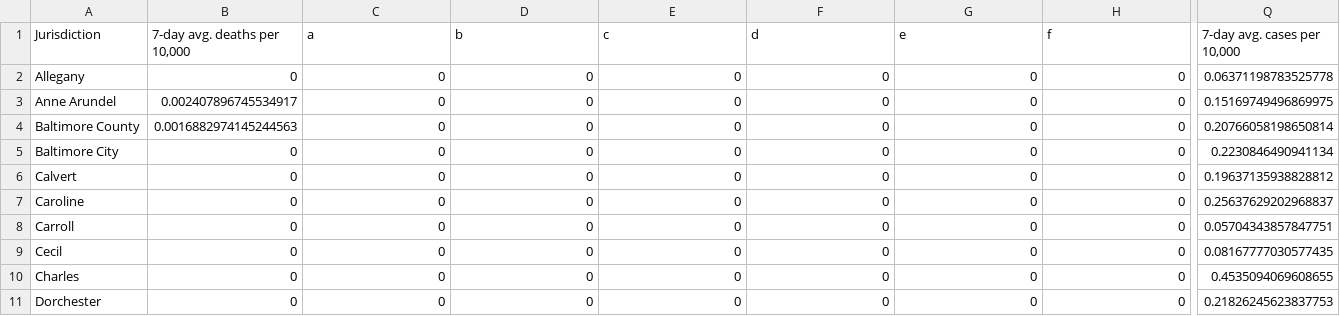
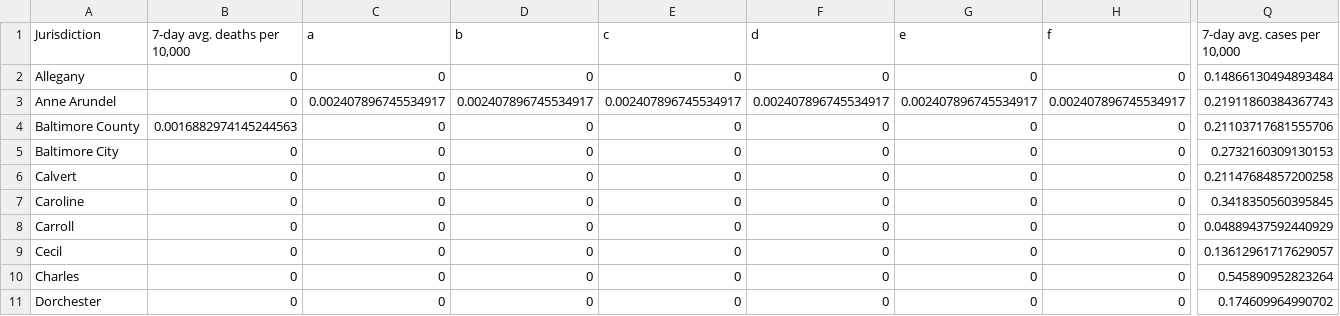
Before and after one commit to Baltimore-Sun/md-covid-scraper, a CSV file: big-table.csv, drawn as a sheet; only a part is shown, gaps mark what is left out; the diff covers the shown part only; the diff names each change by its address in the sheet, - before the commit and + after, or states it on an @@ line.

```diff
--- a/big-table.csv
+++ b/big-table.csv
-Q2 (7-day avg. cases per 10,000): 0.06371198783525778
+Q2 (7-day avg. cases per 10,000): 0.14866130494893484
-B3 (7-day avg. deaths per 10,000): 0.002407896745534917
+B3 (7-day avg. deaths per 10,000): 0
-C3 (a): 0
+C3 (a): 0.002407896745534917
-D3 (b): 0
+D3 (b): 0.002407896745534917
-E3 (c): 0
+E3 (c): 0.002407896745534917
-F3 (d): 0
+F3 (d): 0.002407896745534917
-G3 (e): 0
+G3 (e): 0.002407896745534917
-H3 (f): 0
+H3 (f): 0.002407896745534917
-Q3 (7-day avg. cases per 10,000): 0.15169749496869975
+Q3 (7-day avg. cases per 10,000): 0.21911860384367743
-Q4 (7-day avg. cases per 10,000): 0.20766058198650814
+Q4 (7-day avg. cases per 10,000): 0.21103717681555706
-Q5 (7-day avg. cases per 10,000): 0.2230846490941134
+Q5 (7-day avg. cases per 10,000): 0.2732160309130153
-Q6 (7-day avg. cases per 10,000): 0.19637135938828812
+Q6 (7-day avg. cases per 10,000): 0.21147684857200258
-Q7 (7-day avg. cases per 10,000): 0.25637629202968837
+Q7 (7-day avg. cases per 10,000): 0.3418350560395845
-Q8 (7-day avg. cases per 10,000): 0.05704343857847751
+Q8 (7-day avg. cases per 10,000): 0.04889437592440929
-Q9 (7-day avg. cases per 10,000): 0.08167777030577435
+Q9 (7-day avg. cases per 10,000): 0.13612961717629057
-Q10 (7-day avg. cases per 10,000): 0.4535094069608655
+Q10 (7-day avg. cases per 10,000): 0.545890952823264
-Q11 (7-day avg. cases per 10,000): 0.21826245623837753
+Q11 (7-day avg. cases per 10,000): 0.174609964990702
```
Also changed, not shown: 56 edited cells elsewhere in this file, age_graphic.csv, graphic-top.csv, 4 other files.
